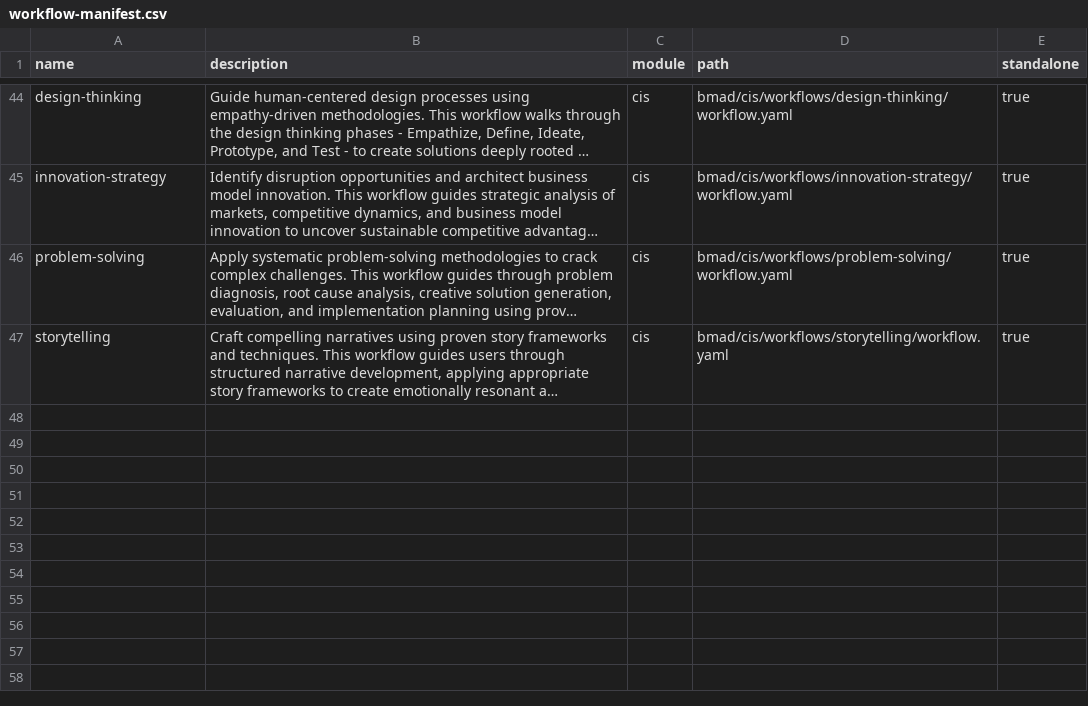
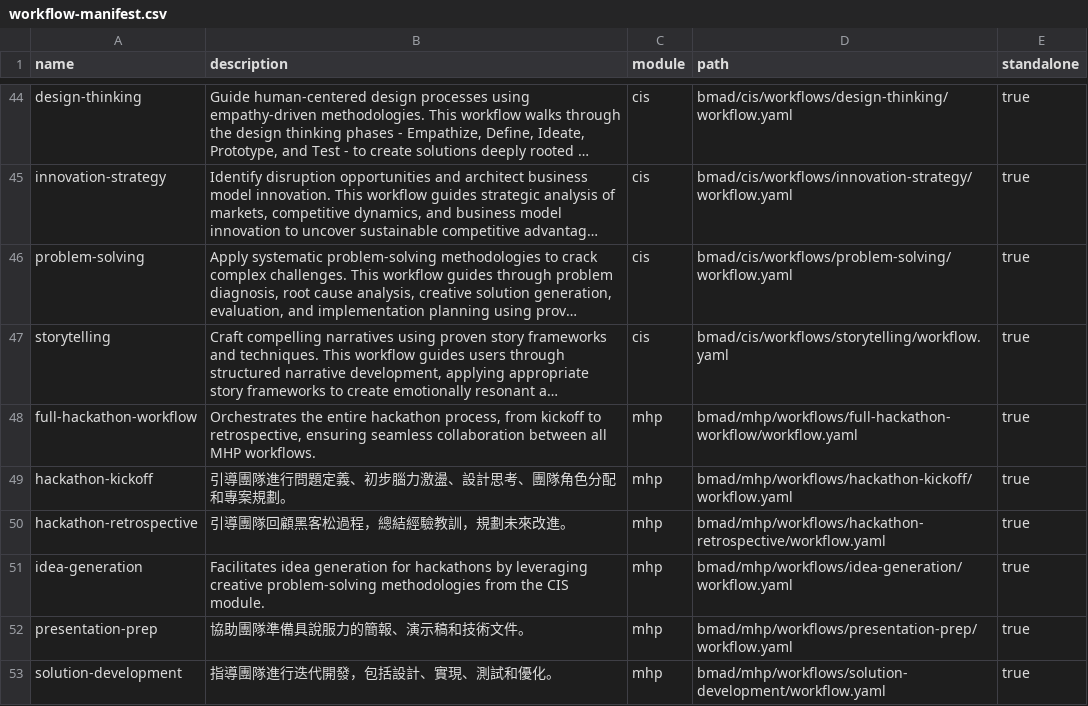
Before and after one commit to wuulong/mhp, a CSV file: bmad/_cfg/workflow-manifest.csv, drawn as a sheet; only a part is shown, gaps mark what is left out; long unchanged cells end in …; the diff names each change by its address in the sheet, - before the commit and + after, or states it on an @@ line.

```diff
--- a/bmad/_cfg/workflow-manifest.csv
+++ b/bmad/_cfg/workflow-manifest.csv
+row 48: full-hackathon-workflow | Orchestrates the entire hackathon process, from kickoff to retrospective, ensuring seamless collaboration between all MHP workflows. | mhp | bmad/mhp/workflows/full-hackathon-workflow/workflow.yaml | true
+row 49: hackathon-kickoff | 引導團隊進行問題定義、初步腦力激盪、設計思考、團隊角色分配和專案規劃。 | mhp | bmad/mhp/workflows/hackathon-kickoff/workflow.yaml | true
+row 50: hackathon-retrospective | 引導團隊回顧黑客松過程，總結經驗教訓，規劃未來改進。 | mhp | bmad/mhp/workflows/hackathon-retrospective/workflow.yaml | true
+row 51: idea-generation | Facilitates idea generation for hackathons by leveraging creative problem-solving methodologies from the CIS module. | mhp | bmad/mhp/workflows/idea-generation/workflow.yaml | true
+row 52: presentation-prep | 協助團隊準備具說服力的簡報、演示稿和技術文件。 | mhp | bmad/mhp/workflows/presentation-prep/workflow.yaml | true
+row 53: solution-development | 指導團隊進行迭代開發，包括設計、實現、測試和優化。 | mhp | bmad/mhp/workflows/solution-development/workflow.yaml | true
```
Also changed, not shown: 26 other files.
